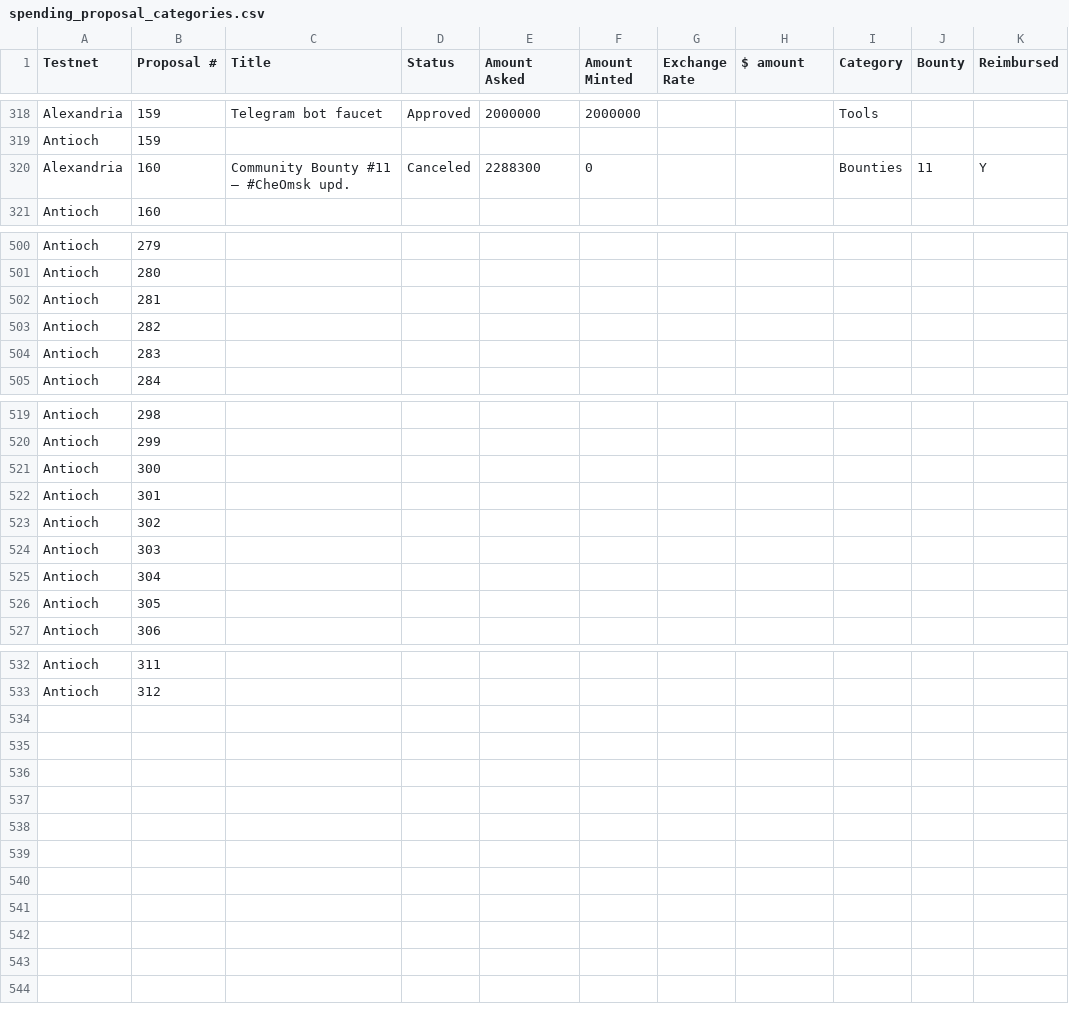
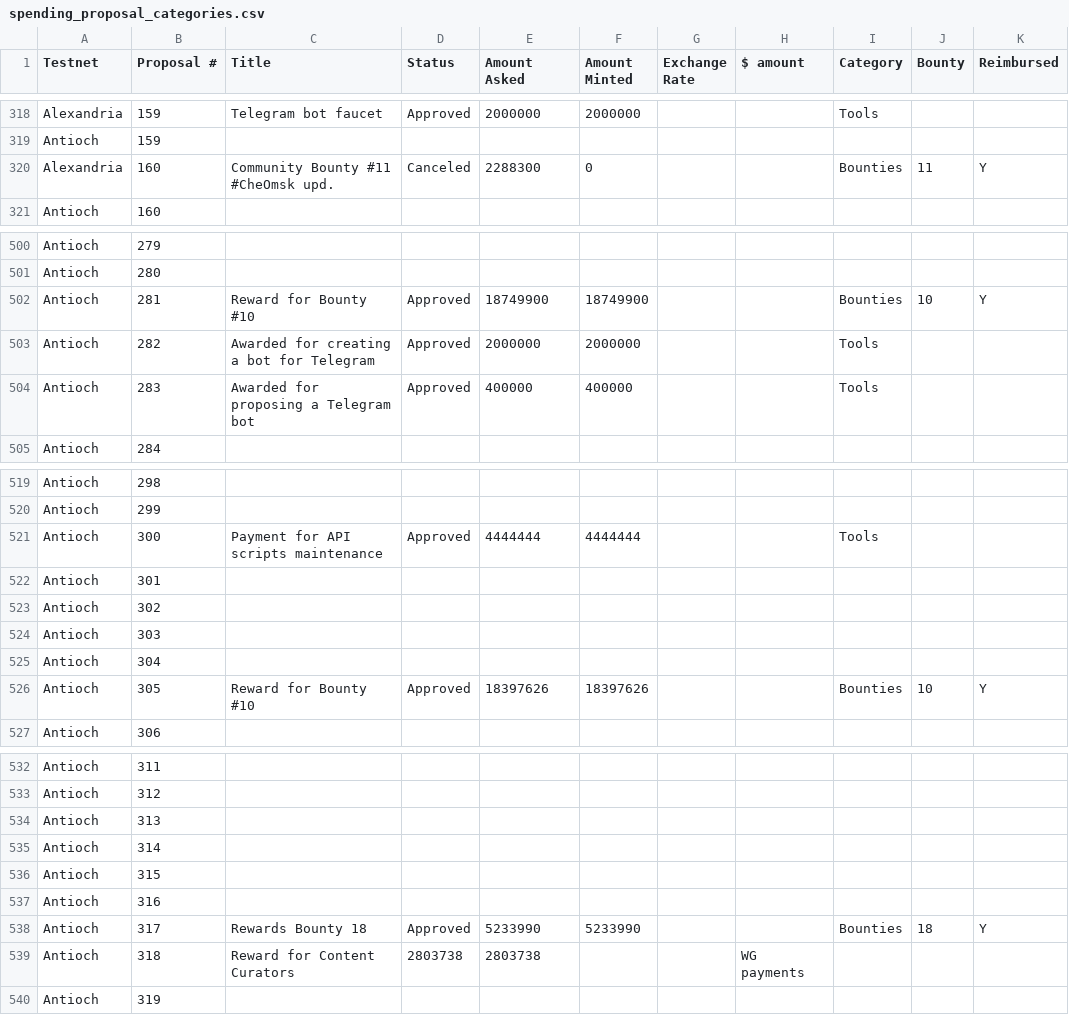
Before and after one commit to jacklee2020716/community-repo, a CSV file: documentation/spending_proposal_categories.csv, drawn as a sheet; only a part is shown, gaps mark what is left out; removed rows and columns are numbered as before the commit, all else as after; the diff names each change by its address in the sheet, - before the commit and + after, or states it on an @@ line.

Commit message:
Update spending_proposal_categories.csv

```diff
--- a/documentation/spending_proposal_categories.csv
+++ b/documentation/spending_proposal_categories.csv
-C320 (Title): Community Bounty #11 — #CheOmsk upd.
+C320 (Title): Community Bounty #11 #CheOmsk upd.
-row 502: Antioch | 281
-row 503: Antioch | 282
-row 504: Antioch | 283
+row 502: Antioch | 281 | Reward for Bounty #10 | Approved | 18749900 | 18749900 |  |  | Bounties | 10 | Y
+row 503: Antioch | 282 | Awarded for creating a bot for Telegram | Approved | 2000000 | 2000000 |  |  | Tools
+row 504: Antioch | 283 | Awarded for proposing a Telegram bot | Approved | 400000 | 400000 |  |  | Tools
-row 521: Antioch | 300
+row 521: Antioch | 300 | Payment for API scripts maintenance | Approved | 4444444 | 4444444 |  |  | Tools
-row 526: Antioch | 305
+row 526: Antioch | 305 | Reward for Bounty #10 | Approved | 18397626 | 18397626 |  |  | Bounties | 10 | Y
+row 534: Antioch | 313
+row 535: Antioch | 314
+row 536: Antioch | 315
+row 537: Antioch | 316
+row 538: Antioch | 317 | Rewards Bounty 18 | Approved | 5233990 | 5233990 |  |  | Bounties | 18 | Y
+row 539: Antioch | 318 | Reward for Content Curators | 2803738 | 2803738 |  |  | WG payments
+row 540: Antioch | 319
```
